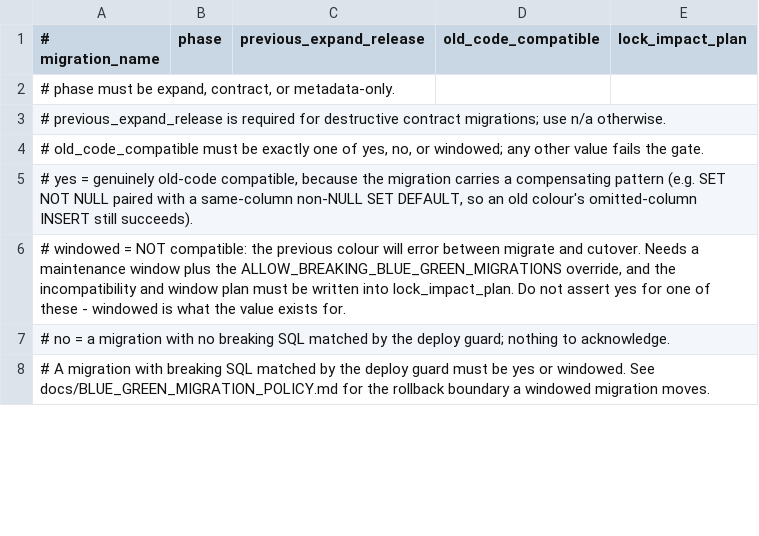
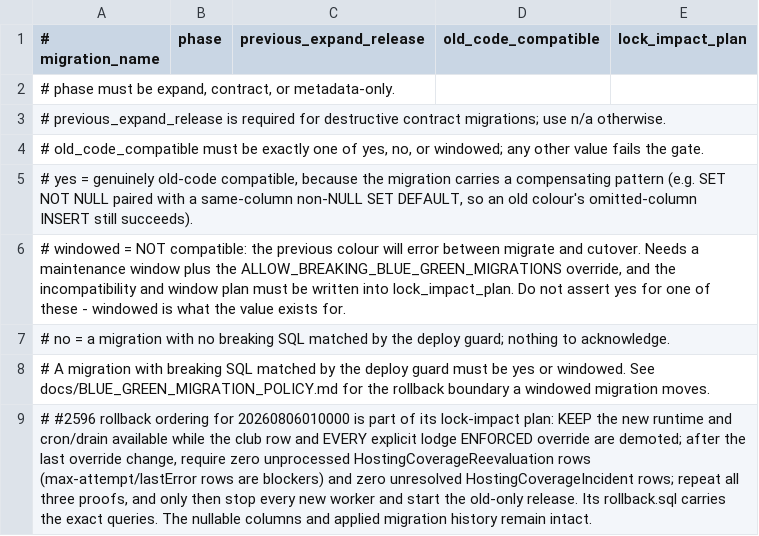
Before and after one commit to hoppers99/AlpineClubBookingsNZ, a TSV file: docs/BLUE_GREEN_MIGRATION_SAFETY.tsv, drawn as a sheet; only a part is shown; the diff covers the shown part only; the diff names each change by its address in the sheet, - before the commit and + after, or states it on an @@ line.

Commit message:
fix(hosting): close delivery lease races

```diff
--- a/docs/BLUE_GREEN_MIGRATION_SAFETY.tsv
+++ b/docs/BLUE_GREEN_MIGRATION_SAFETY.tsv
+row 9: # #2596 rollback ordering for 20260806010000 is part of its lock-impact plan: KEEP the new runtime and cron/drain available while the club row and EVERY explicit lodge ENFORCED override are demoted; after the last override change, require zero unprocessed HostingCoverageReevaluation rows (max-attempt/lastError rows are blockers) and zero unresolved HostingCoverageIncident rows; repeat all three proofs, and only then stop every new worker and start the old-only release. Its rollback.sql carries the exact queries. The nullable columns and applied migration history remain intact.
```
Also changed, not shown: 2 edited cells elsewhere in this file, 19 other files.
